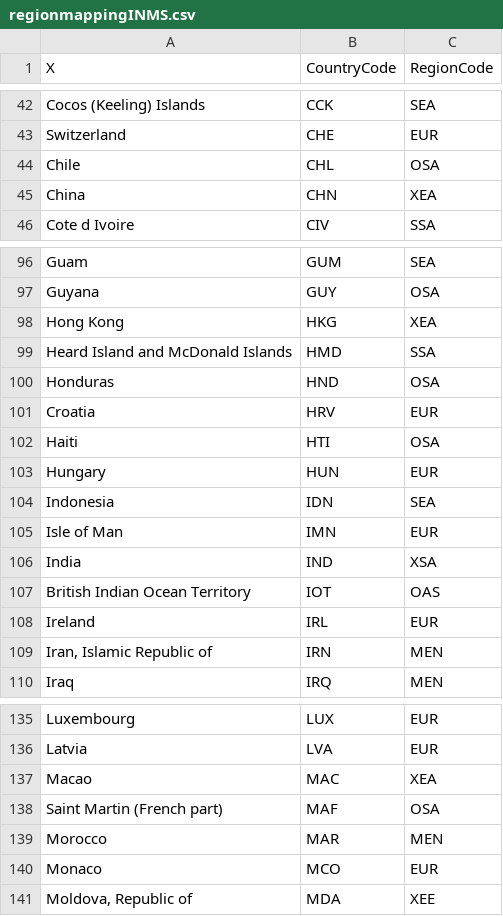
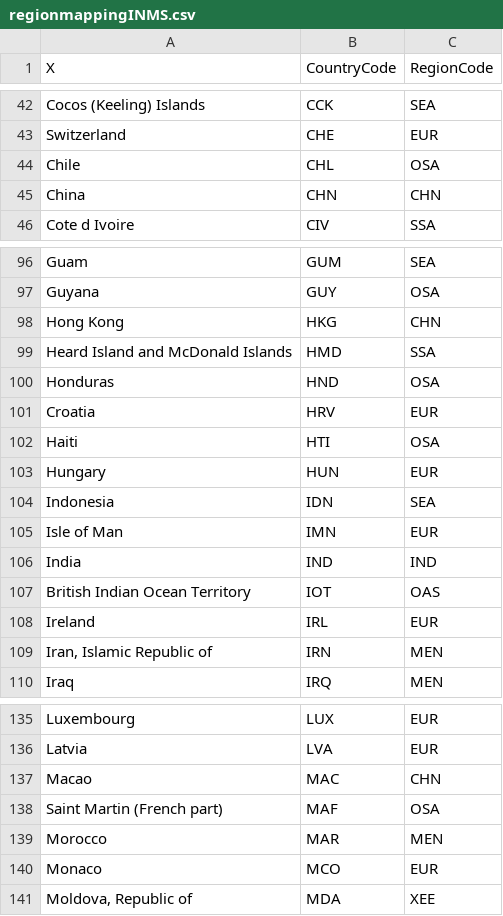
Before and after one commit to vartika271987/magpie, a CSV file: config/regionmappingINMS.csv, drawn as a sheet; only a part is shown, gaps mark what is left out.

Commit message:
ne INMS regionmapping

```diff
--- a/config/regionmappingINMS.csv
+++ b/config/regionmappingINMS.csv
@@ -44,3 +44,3 @@ Switzerland;CHE;EUR
 Chile;CHL;OSA
-China;CHN;XEA
+China;CHN;CHN
 Cote d Ivoire;CIV;SSA
@@ -97,3 +97,3 @@ Guam;GUM;SEA
 Guyana;GUY;OSA
-Hong Kong;HKG;XEA
+Hong Kong;HKG;CHN
 Heard Island and McDonald Islands;HMD;SSA
@@ -105,3 +105,3 @@ Indonesia;IDN;SEA
 Isle of Man;IMN;EUR
-India;IND;XSA
+India;IND;IND
 British Indian Ocean Territory;IOT;OAS
@@ -136,3 +136,3 @@ Luxembourg;LUX;EUR
 Latvia;LVA;EUR
-Macao;MAC;XEA
+Macao;MAC;CHN
 Saint Martin (French part);MAF;OSA
```
Also changed, not shown: 1 other file.
